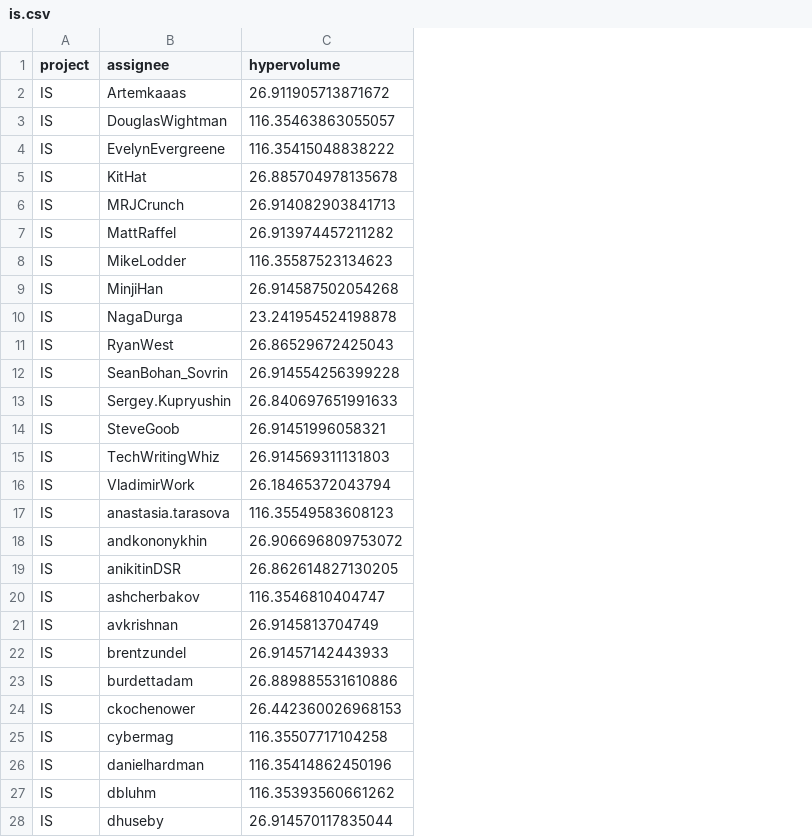
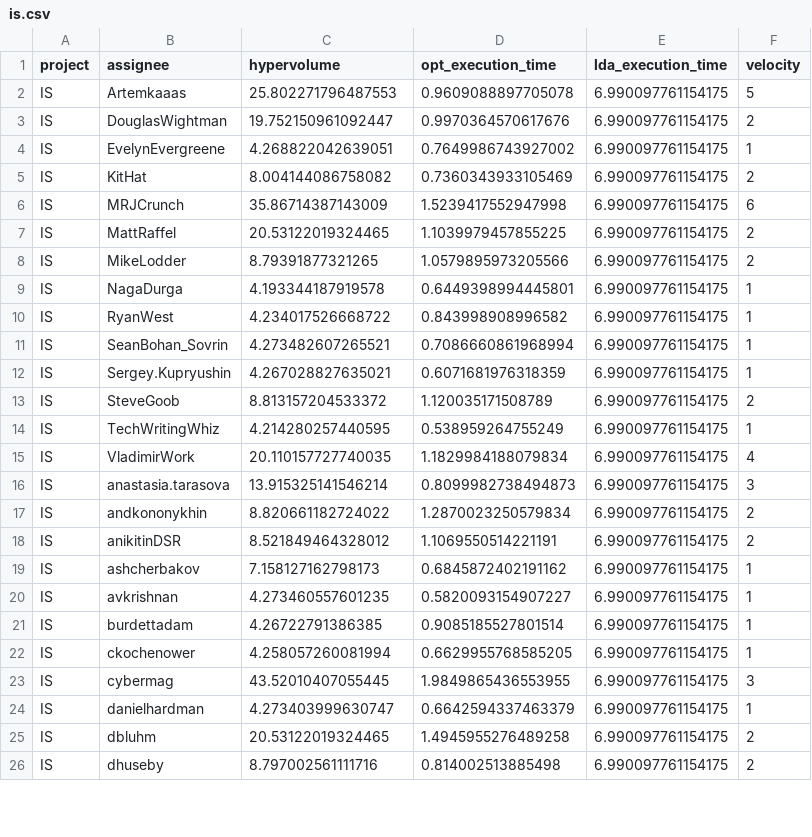
Before and after one commit to sanderjenk/thesis, a CSV file: thesis-api/algorithm/validation/is.csv, drawn as a sheet; only a part is shown; removed rows and columns are numbered as before the commit, all else as after; the diff covers the shown part only; the diff names each change by its address in the sheet, - before the commit and + after, or states it on an @@ line.

```diff
--- a/thesis-api/algorithm/validation/is.csv
+++ b/thesis-api/algorithm/validation/is.csv
+column D (opt_execution_time), rows 2-26: 0.9609088897705078 | 0.9970364570617676 | 0.7649986743927002 | 0.7360343933105469 | 1.5239417552947998 | 1.1039979457855225 | 1.0579895973205566 | 0.6449398994445801 | 0.843998908996582 | 0.7086660861968994 | 0.6071681976318359 | 1.120035171508789 | 0.538959264755249 | 1.1829984188079834 | 0.8099982738494873 | 1.2870023250579834 | 1.1069550514221191 | 0.6845872402191162 | 0.5820093154907227 | 0.9085185527801514 | 0.6629955768585205 | 1.9849865436553955 | 0.6642594337463379 | 1.4945955276489258 | 0.814002513885498
+column E (lda_execution_time), rows 2-26: all 6.990097761154175
+column F (velocity), rows 2-26: 5 | 2 | 1 | 2 | 6 | 2 | 2 | 1 | 1 | 1 | 1 | 2 | 1 | 4 | 3 | 2 | 2 | 1 | 1 | 1 | 1 | 3 | 1 | 2 | 2
-C2 (hypervolume): 26.911905713871672
+C2 (hypervolume): 25.802271796487553
-C3 (hypervolume): 116.35463863055057
+C3 (hypervolume): 19.752150961092447
-C4 (hypervolume): 116.35415048838222
+C4 (hypervolume): 4.268822042639051
-C5 (hypervolume): 26.885704978135678
+C5 (hypervolume): 8.004144086758082
-C6 (hypervolume): 26.914082903841713
+C6 (hypervolume): 35.86714387143009
-C7 (hypervolume): 26.913974457211282
+C7 (hypervolume): 20.53122019324465
-C8 (hypervolume): 116.35587523134623
+C8 (hypervolume): 8.79391877321265
-row 9: IS | MinjiHan | 26.914587502054268
-C9 (hypervolume): 23.241954524198878
+C9 (hypervolume): 4.193344187919578
-C10 (hypervolume): 26.86529672425043
+C10 (hypervolume): 4.234017526668722
-C11 (hypervolume): 26.914554256399228
+C11 (hypervolume): 4.273482607265521
-C12 (hypervolume): 26.840697651991633
+C12 (hypervolume): 4.267028827635021
-C13 (hypervolume): 26.91451996058321
+C13 (hypervolume): 8.813157204533372
-C14 (hypervolume): 26.914569311131803
+C14 (hypervolume): 4.214280257440595
-C15 (hypervolume): 26.18465372043794
+C15 (hypervolume): 20.110157727740035
-C16 (hypervolume): 116.35549583608123
+C16 (hypervolume): 13.915325141546214
-C17 (hypervolume): 26.906696809753072
+C17 (hypervolume): 8.820661182724022
-C18 (hypervolume): 26.862614827130205
+C18 (hypervolume): 8.521849464328012
-C19 (hypervolume): 116.3546810404747
+C19 (hypervolume): 7.158127162798173
-C20 (hypervolume): 26.9145813704749
+C20 (hypervolume): 4.273460557601235
-row 22: IS | brentzundel | 26.91457142443933
-C21 (hypervolume): 26.889885531610886
+C21 (hypervolume): 4.26722791386385
-C22 (hypervolume): 26.442360026968153
+C22 (hypervolume): 4.258057260081994
-C23 (hypervolume): 116.35507717104258
+C23 (hypervolume): 43.52010407055445
-C24 (hypervolume): 116.35414862450196
+C24 (hypervolume): 4.273403999630747
-C25 (hypervolume): 116.35393560661262
+C25 (hypervolume): 20.53122019324465
-C26 (hypervolume): 26.914570117835044
+C26 (hypervolume): 8.797002561111716
```
Also changed, not shown: 3 removed rows and 49 edited cells elsewhere in this file, thesis-api/algorithm/validation/mesos.csv, thesis-api/algorithm/validation/mule.csv, 14 other files.
